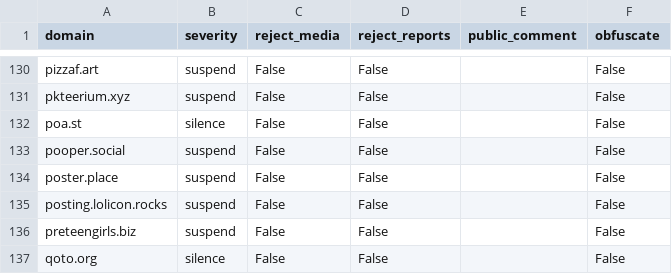
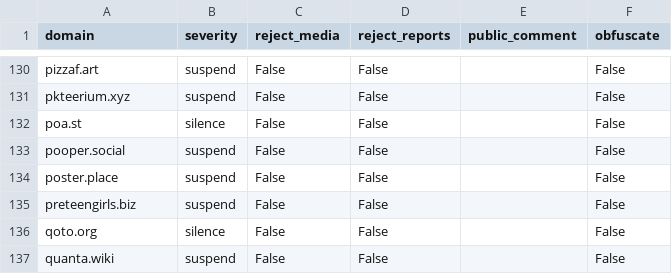
Before and after one commit to sgrigson/oliphant, a CSV file: blocklists/world_blocklist.csv, drawn as a sheet; only a part is shown, gaps mark what is left out; the shorter side is filled out with more unchanged rows.

Commit message:
automated commit on 2023-05-01 05:15:53

```diff
--- a/blocklists/world_blocklist.csv
+++ b/blocklists/world_blocklist.csv
@@ -134,3 +134,2 @@ pooper.social,suspend,False,False,,False
 poster.place,suspend,False,False,,False
-posting.lolicon.rocks,suspend,False,False,,False
 preteengirls.biz,suspend,False,False,,False
```
